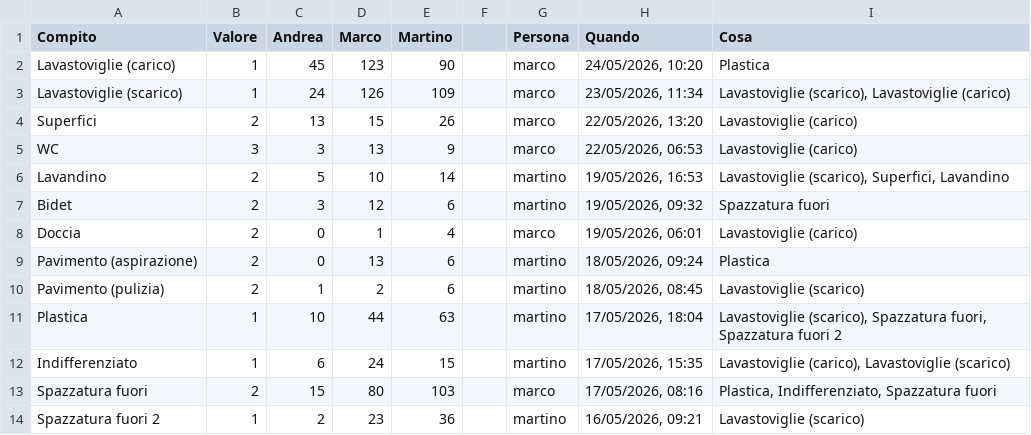
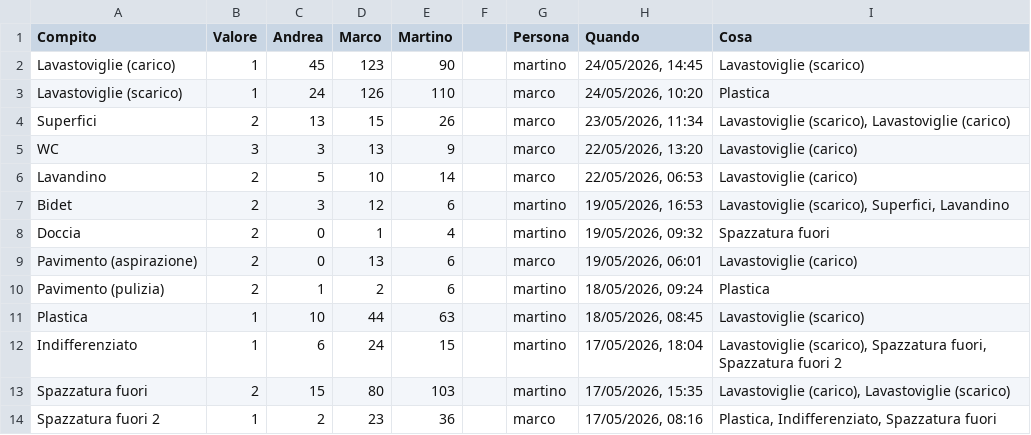
Before and after one commit to BertrandPouget/litpii, a CSV file: data/chores.csv, drawn as a sheet; only a part is shown; the diff covers the shown part only.

Commit message:
Update chores for martino

```diff
--- a/data/chores.csv
+++ b/data/chores.csv
@@ -1,14 +1,14 @@
 Compito,Valore,Andrea,Marco,Martino,,Persona,Quando,Cosa
-Lavastoviglie (carico),1,45,123,90,,marco,"24/05/2026, 10:20",Plastica
-Lavastoviglie (scarico),1,24,126,109,,marco,"23/05/2026, 11:34","Lavastoviglie (scarico), Lavastoviglie (carico)"
-Superfici,2,13,15,26,,marco,"22/05/2026, 13:20",Lavastoviglie (carico)
-WC,3,3,13,9,,marco,"22/05/2026, 06:53",Lavastoviglie (carico)
-Lavandino,2,5,10,14,,martino,"19/05/2026, 16:53","Lavastoviglie (scarico), Superfici, Lavandino"
-Bidet,2,3,12,6,,martino,"19/05/2026, 09:32",Spazzatura fuori
-Doccia,2,0,1,4,,marco,"19/05/2026, 06:01",Lavastoviglie (carico)
-Pavimento (aspirazione),2,0,13,6,,martino,"18/05/2026, 09:24",Plastica
-Pavimento (pulizia),2,1,2,6,,martino,"18/05/2026, 08:45",Lavastoviglie (scarico)
-Plastica,1,10,44,63,,martino,"17/05/2026, 18:04","Lavastoviglie (scarico), Spazzatura fuori, Spazzatura fuori 2"
-Indifferenziato,1,6,24,15,,martino,"17/05/2026, 15:35","Lavastoviglie (carico), Lavastoviglie (scarico)"
-Spazzatura fuori,2,15,80,103,,marco,"17/05/2026, 08:16","Plastica, Indifferenziato, Spazzatura fuori"
-Spazzatura fuori 2,1,2,23,36,,martino,"16/05/2026, 09:21",Lavastoviglie (scarico)
+Lavastoviglie (carico),1,45,123,90,,martino,"24/05/2026, 14:45",Lavastoviglie (scarico)
+Lavastoviglie (scarico),1,24,126,110,,marco,"24/05/2026, 10:20",Plastica
+Superfici,2,13,15,26,,marco,"23/05/2026, 11:34","Lavastoviglie (scarico), Lavastoviglie (carico)"
+WC,3,3,13,9,,marco,"22/05/2026, 13:20",Lavastoviglie (carico)
+Lavandino,2,5,10,14,,marco,"22/05/2026, 06:53",Lavastoviglie (carico)
+Bidet,2,3,12,6,,martino,"19/05/2026, 16:53","Lavastoviglie (scarico), Superfici, Lavandino"
+Doccia,2,0,1,4,,martino,"19/05/2026, 09:32",Spazzatura fuori
+Pavimento (aspirazione),2,0,13,6,,marco,"19/05/2026, 06:01",Lavastoviglie (carico)
+Pavimento (pulizia),2,1,2,6,,martino,"18/05/2026, 09:24",Plastica
+Plastica,1,10,44,63,,martino,"18/05/2026, 08:45",Lavastoviglie (scarico)
+Indifferenziato,1,6,24,15,,martino,"17/05/2026, 18:04","Lavastoviglie (scarico), Spazzatura fuori, Spazzatura fuori 2"
+Spazzatura fuori,2,15,80,103,,martino,"17/05/2026, 15:35","Lavastoviglie (carico), Lavastoviglie (scarico)"
+Spazzatura fuori 2,1,2,23,36,,marco,"17/05/2026, 08:16","Plastica, Indifferenziato, Spazzatura fuori"
```
Also changed, not shown: 1 added row and 5 edited cells elsewhere in this file.
